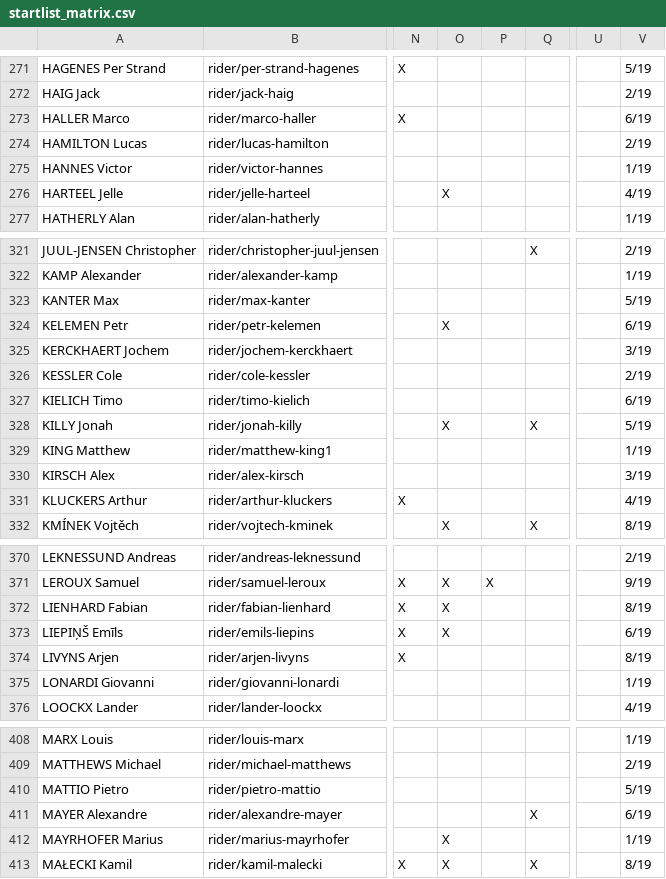
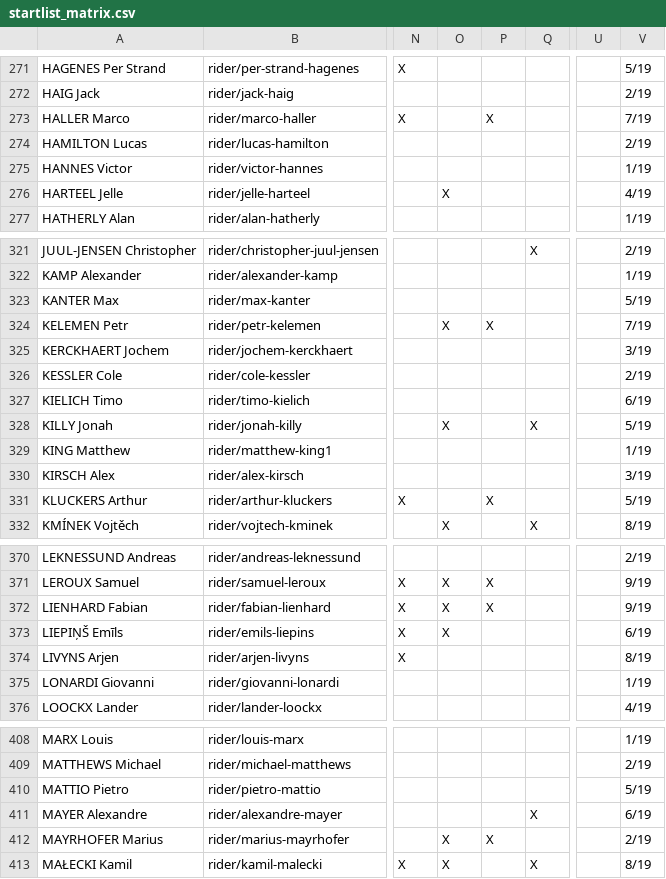
Before and after one commit to nigellindemann-dev/wm26, a CSV file: output/startlist_matrix.csv, drawn as a sheet; only a part is shown, gaps mark what is left out; the diff covers the shown part only; the diff names each change by its address in the sheet, - before the commit and + after, or states it on an @@ line.

```diff
--- a/output/startlist_matrix.csv
+++ b/output/startlist_matrix.csv
-P273: (empty)
+P273: X
-V273: 6/19
+V273: 7/19
-P324: (empty)
+P324: X
-V324: 6/19
+V324: 7/19
-P331: (empty)
+P331: X
-V331: 4/19
+V331: 5/19
-P372: (empty)
+P372: X
-V372: 8/19
+V372: 9/19
-P412: (empty)
+P412: X
-V412: 1/19
+V412: 2/19
```
Also changed, not shown: 4 edited cells elsewhere in this file, output/startlist_changes.csv, 2 other files.
